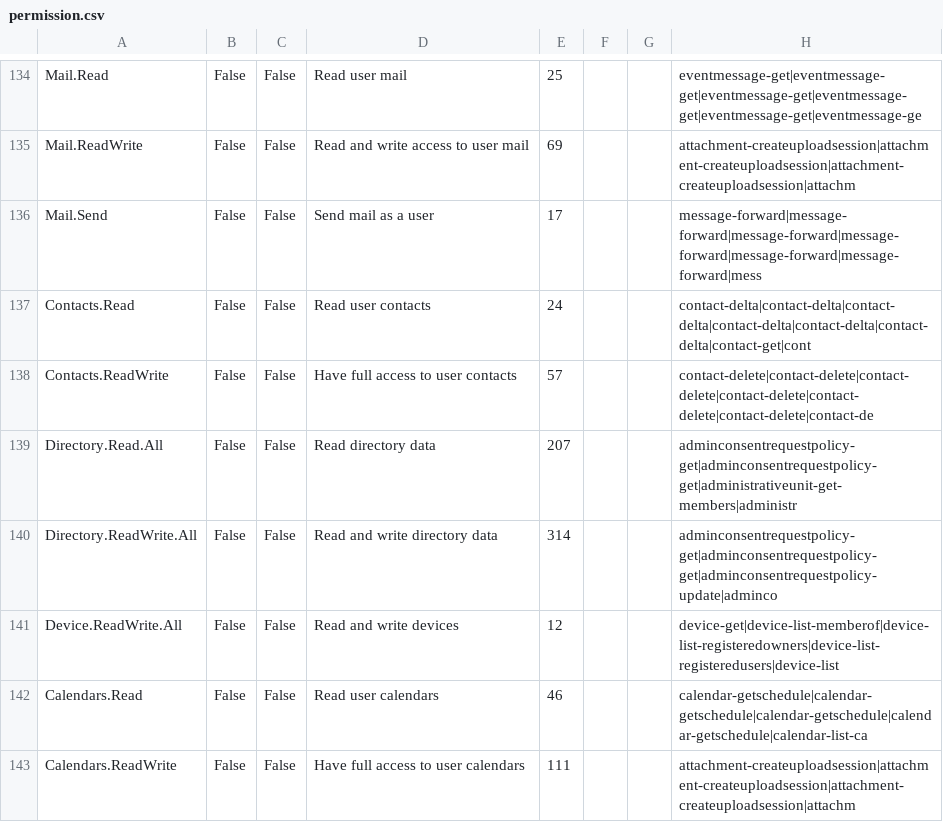
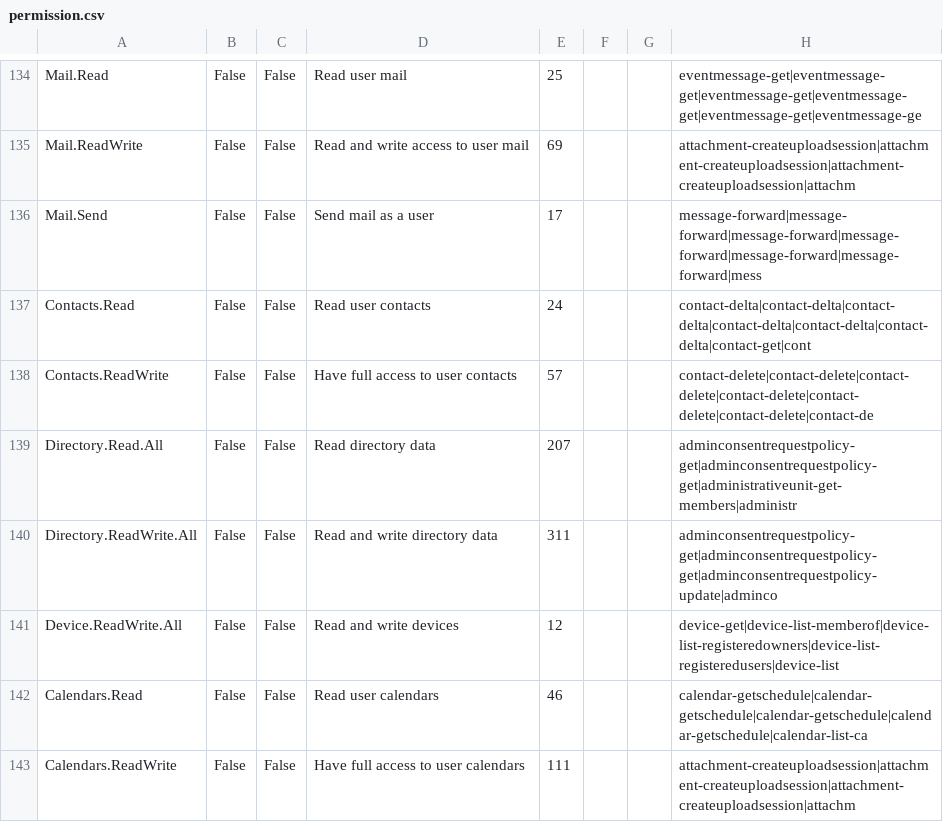
Before and after one commit to merill/graph-permissions-explorer, a CSV file: permission.csv, drawn as a sheet; only a part is shown, gaps mark what is left out; the diff names each change by its address in the sheet, - before the commit and + after, or states it on an @@ line.

```diff
--- a/permission.csv
+++ b/permission.csv
-E140: 314
+E140: 311
```
Also changed, not shown: 6 other files.
